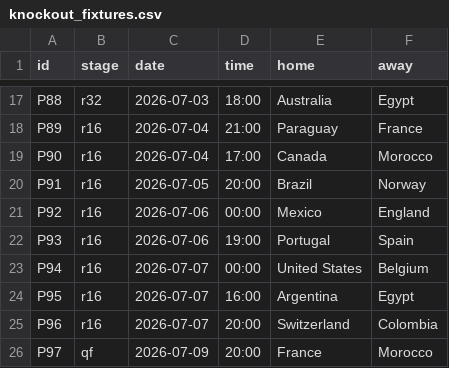
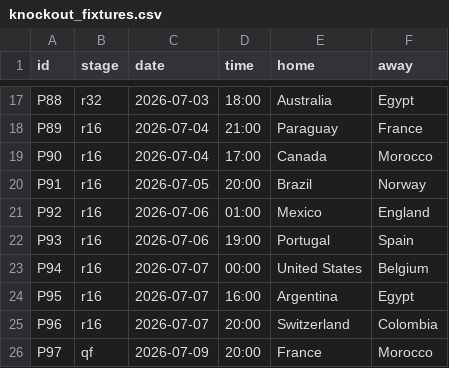
Before and after one commit to innovationwizard/2026WC, a CSV file: web/data/knockout_fixtures.csv, drawn as a sheet; only a part is shown, gaps mark what is left out.

```diff
--- a/web/data/knockout_fixtures.csv
+++ b/web/data/knockout_fixtures.csv
@@ -20,3 +20,3 @@ P90,r16,2026-07-04,17:00,Canada,Morocco
 P91,r16,2026-07-05,20:00,Brazil,Norway
-P92,r16,2026-07-06,00:00,Mexico,England
+P92,r16,2026-07-06,01:00,Mexico,England
 P93,r16,2026-07-06,19:00,Portugal,Spain
```
Also changed, not shown: web/data/results_live.csv, 1 other file.
